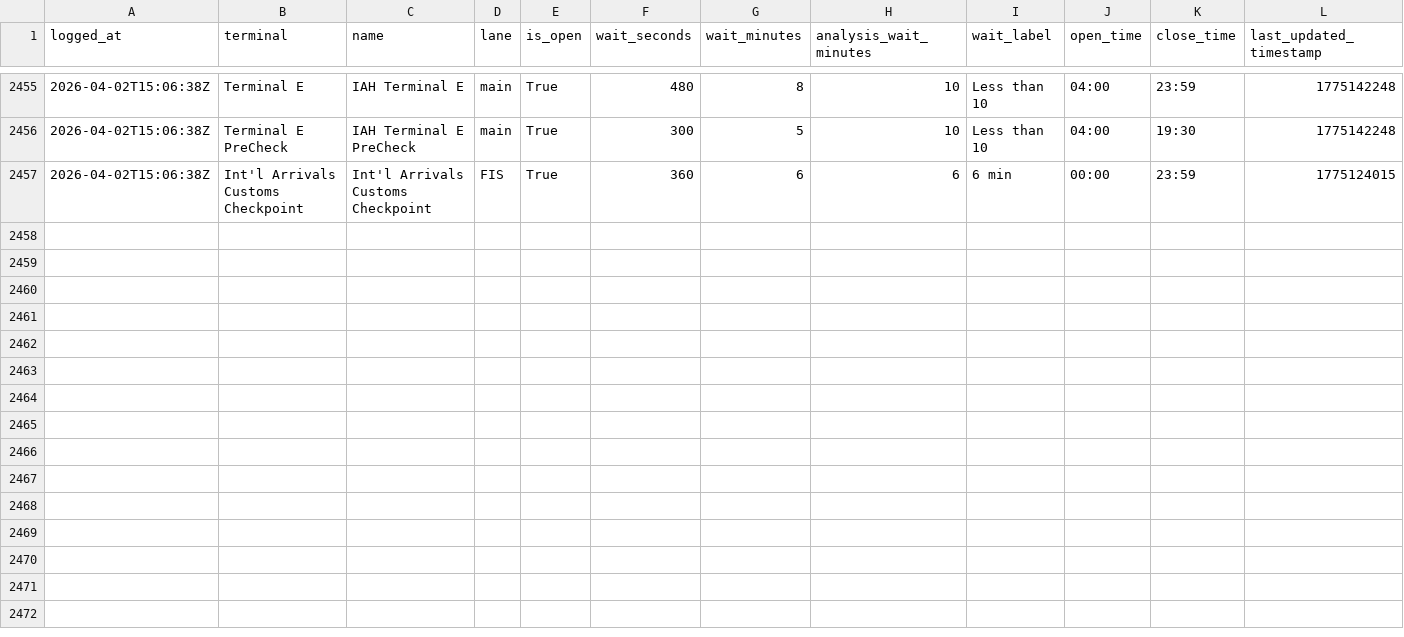
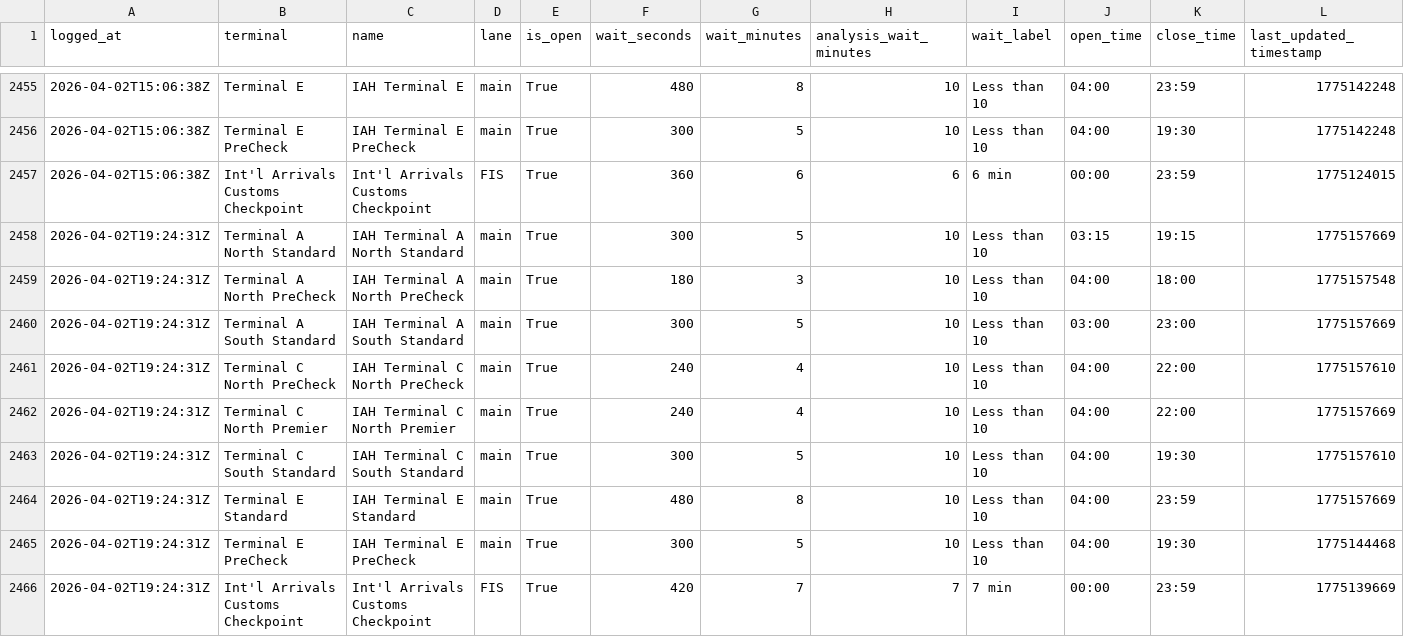
Before and after one commit to heyottomax/iah-wait-times, a CSV file: iah_wait_times.csv, drawn as a sheet; only a part is shown, gaps mark what is left out; rows hold the shown columns only; the diff names each change by its address in the sheet, - before the commit and + after, or states it on an @@ line.

Commit message:
Polish IAH wait times site

```diff
--- a/iah_wait_times.csv
+++ b/iah_wait_times.csv
+row 2458: 2026-04-02T19:24:31Z | Terminal A North Standard | IAH Terminal A North Standard | main | True | 300 | 5 | 10 | Less than 10 | 03:15 | 19:15 | 1775157669
+row 2459: 2026-04-02T19:24:31Z | Terminal A North PreCheck | IAH Terminal A North PreCheck | main | True | 180 | 3 | 10 | Less than 10 | 04:00 | 18:00 | 1775157548
+row 2460: 2026-04-02T19:24:31Z | Terminal A South Standard | IAH Terminal A South Standard | main | True | 300 | 5 | 10 | Less than 10 | 03:00 | 23:00 | 1775157669
+row 2461: 2026-04-02T19:24:31Z | Terminal C North PreCheck | IAH Terminal C North PreCheck | main | True | 240 | 4 | 10 | Less than 10 | 04:00 | 22:00 | 1775157610
+row 2462: 2026-04-02T19:24:31Z | Terminal C North Premier | IAH Terminal C North Premier | main | True | 240 | 4 | 10 | Less than 10 | 04:00 | 22:00 | 1775157669
+row 2463: 2026-04-02T19:24:31Z | Terminal C South Standard | IAH Terminal C South Standard | main | True | 300 | 5 | 10 | Less than 10 | 04:00 | 19:30 | 1775157610
+row 2464: 2026-04-02T19:24:31Z | Terminal E Standard | IAH Terminal E Standard | main | True | 480 | 8 | 10 | Less than 10 | 04:00 | 23:59 | 1775157669
+row 2465: 2026-04-02T19:24:31Z | Terminal E PreCheck | IAH Terminal E PreCheck | main | True | 300 | 5 | 10 | Less than 10 | 04:00 | 19:30 | 1775144468
+row 2466: 2026-04-02T19:24:31Z | Int'l Arrivals Customs Checkpoint | Int'l Arrivals Customs Checkpoint | FIS | True | 420 | 7 | 7 | 7 min | 00:00 | 23:59 | 1775139669
```
Also changed, not shown: 2 other files.
